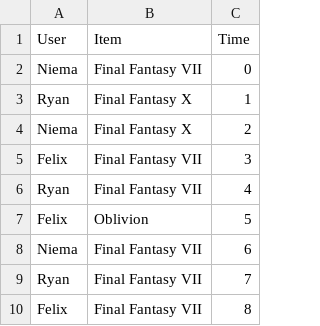
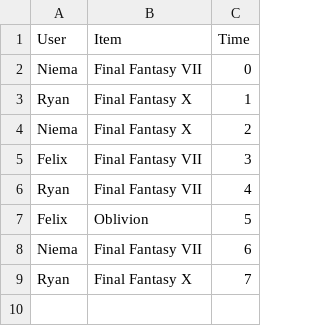
Before and after one commit to niemasd/MarkovSeqRec, a CSV file: example/inspections.csv, drawn as a sheet.

Commit message:
Updated example data

```diff
--- a/example/inspections.csv
+++ b/example/inspections.csv
@@ -8,3 +8,2 @@ Felix,Oblivion,5
 Niema,Final Fantasy VII,6
-Ryan,Final Fantasy VII,7
-Felix,Final Fantasy VII,8
+Ryan,Final Fantasy X,7
```
